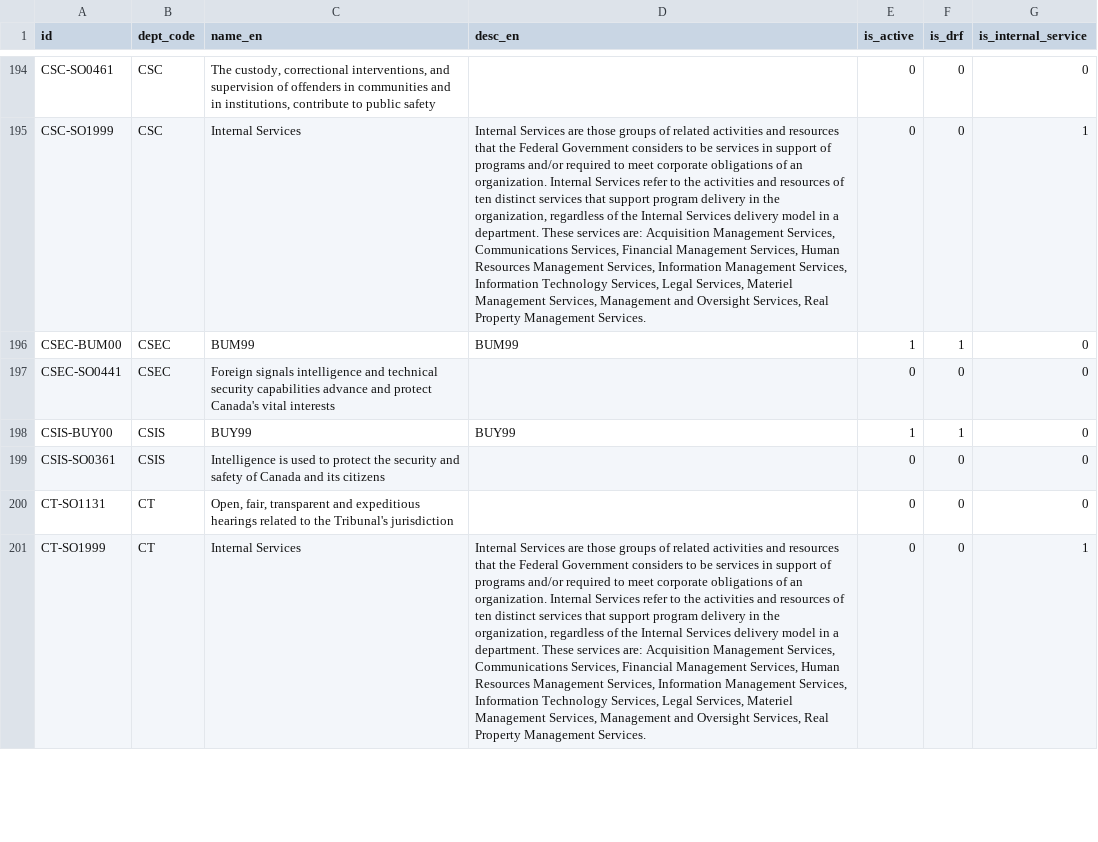
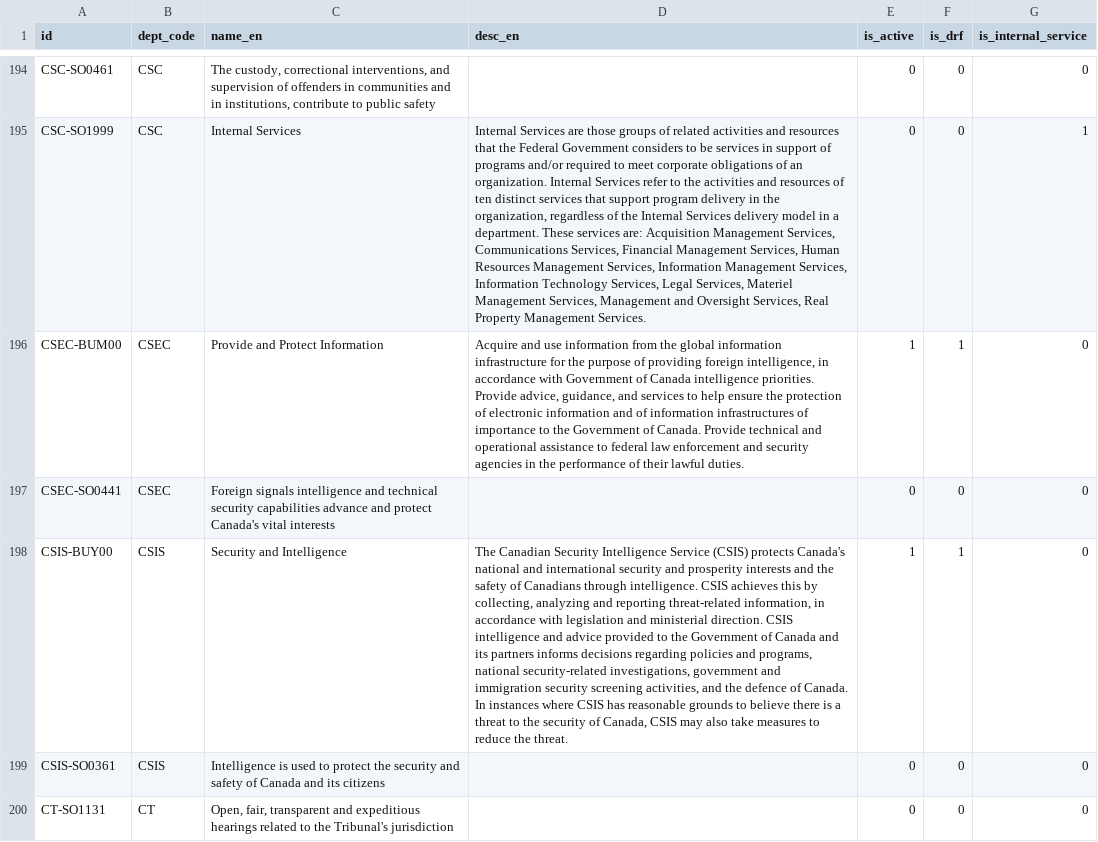
Before and after one commit to TBS-EACPD/infobase, a CSV file: data/crso_en.csv, drawn as a sheet; only a part is shown, gaps mark what is left out; the shorter side is filled out with more unchanged rows; the diff names each change by its address in the sheet, - before the commit and + after, or states it on an @@ line.

```diff
--- a/data/crso_en.csv
+++ b/data/crso_en.csv
-C196 (name_en): BUM99
+C196 (name_en): Provide and Protect Information
-D196 (desc_en): BUM99
+D196 (desc_en): Acquire and use information from the global information infrastructure for the purpose of providing foreign intelligence, in accordance with Government of Canada intelligence priorities. Provide advice, guidance, and services to help ensure the protection of electronic information and of information infrastructures of importance to the Government of Canada. Provide technical and operational assistance to federal law enforcement and security agencies in the performance of their lawful duties.
-C198 (name_en): BUY99
+C198 (name_en): Security and Intelligence
-D198 (desc_en): BUY99
+D198 (desc_en): The Canadian Security Intelligence Service (CSIS) protects Canada's national and international security and prosperity interests and the safety of Canadians through intelligence. CSIS achieves this by collecting, analyzing and reporting threat-related information, in accordance with legislation and ministerial direction. CSIS intelligence and advice provided to the Government of Canada and its partners informs decisions regarding policies and programs, national security-related investigations, government and immigration security screening activities, and the defence of Canada. In instances where CSIS has reasonable grounds to believe there is a threat to the security of Canada, CSIS may also take measures to reduce the threat.
```
Also changed, not shown: data/crso.csv, data/crso_fr.csv.
